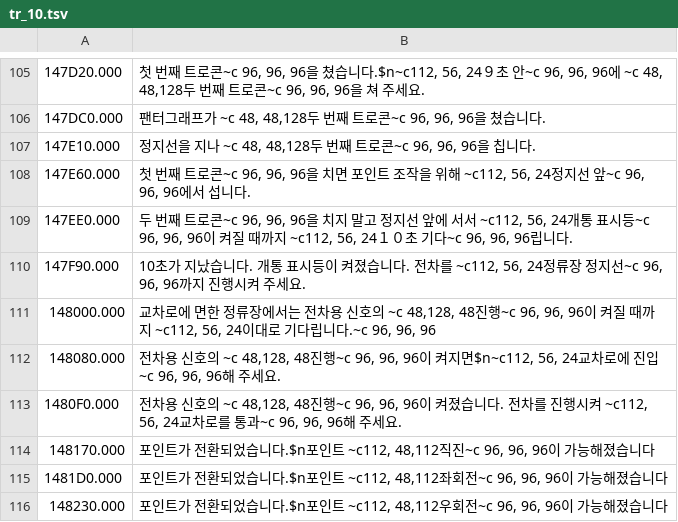
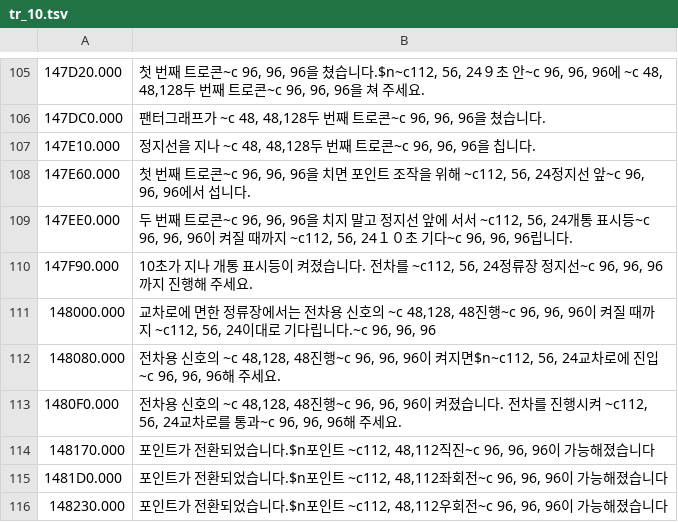
Before and after one commit to hospi0/densha-ryojou-kr-patch, a TSV file: work/tr/tr_10.tsv, drawn as a sheet; only a part is shown, gaps mark what is left out.

```diff
--- a/work/tr/tr_10.tsv
+++ b/work/tr/tr_10.tsv
@@ -109,3 +109,3 @@
 147EE0.000	두 번째 트로콘~c 96, 96, 96을 치지 말고 정지선 앞에 서서 ~c112, 56, 24개통 표시등~c 96, 96, 96이 켜질 때까지 ~c112, 56, 24１０초 기다~c 96, 96, 96립니다.
-147F90.000	10초가 지났습니다. 개통 표시등이 켜졌습니다. 전차를 ~c112, 56, 24정류장 정지선~c 96, 96, 96까지 진행시켜 주세요.
+147F90.000	10초가 지나 개통 표시등이 켜졌습니다. 전차를 ~c112, 56, 24정류장 정지선~c 96, 96, 96까지 진행해 주세요.
 148000.000	교차로에 면한 정류장에서는 전차용 신호의 ~c 48,128, 48진행~c 96, 96, 96이 켜질 때까지 ~c112, 56, 24이대로 기다립니다.~c 96, 96, 96
```
Also changed, not shown: work/text/kr_elf.tsv, 6 other files.
